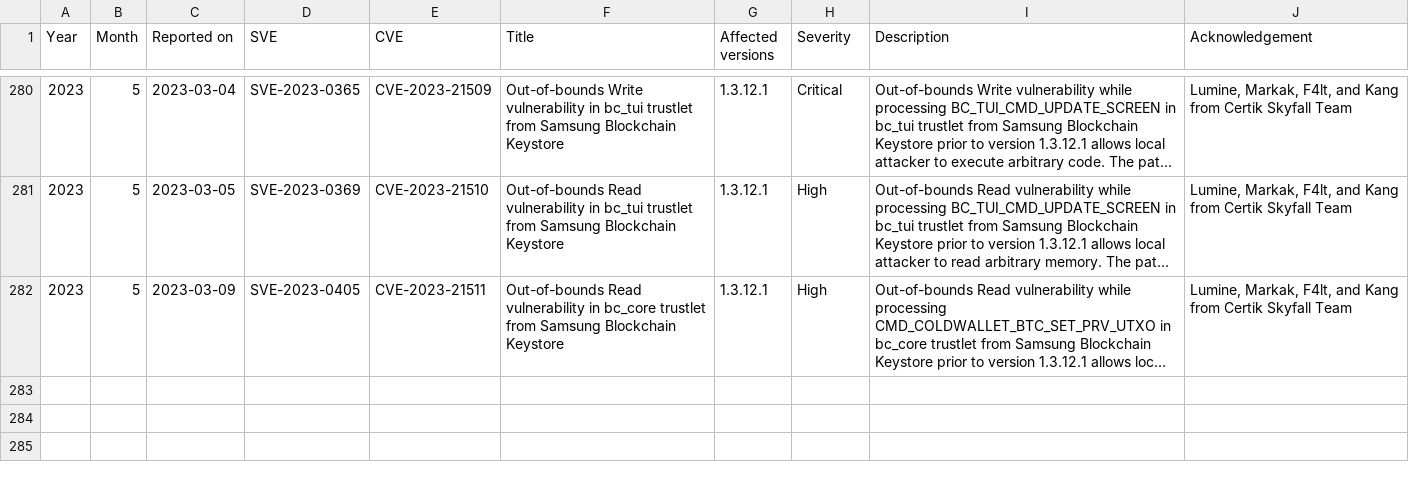
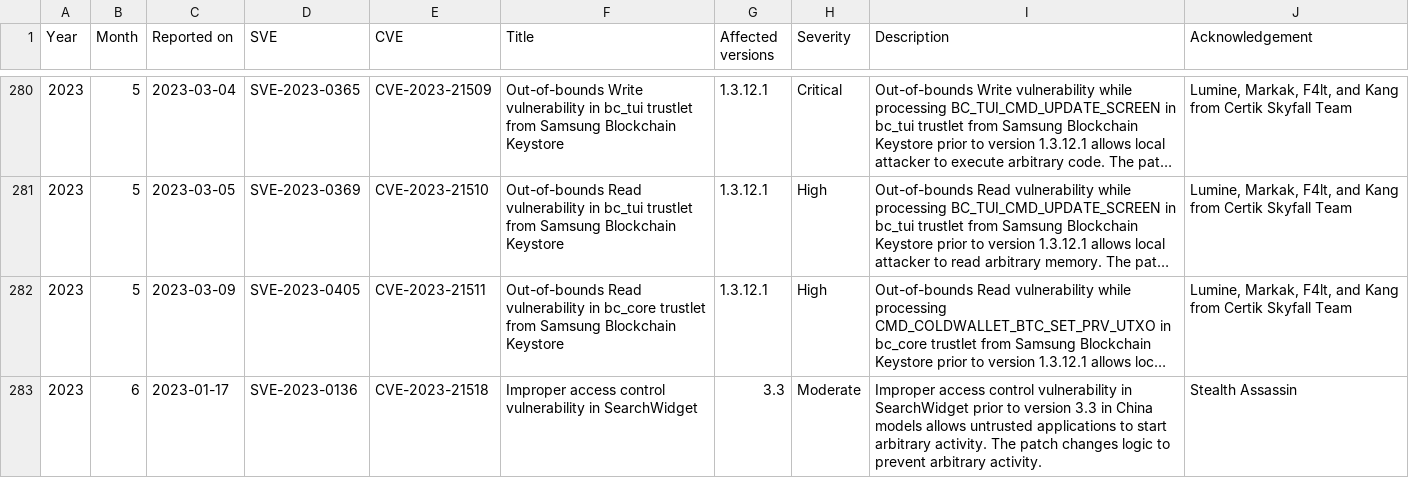
Before and after one commit to NetKingJ/awesome-android-security, a CSV file: Samsung_SVE_DataBase/Samsung_Security_Other_Updates.csv, drawn as a sheet; only a part is shown, gaps mark what is left out; long unchanged cells end in …; the diff names each change by its address in the sheet, - before the commit and + after, or states it on an @@ line.

```diff
--- a/Samsung_SVE_DataBase/Samsung_Security_Other_Updates.csv
+++ b/Samsung_SVE_DataBase/Samsung_Security_Other_Updates.csv
+row 283: 2023 | 6 | 2023-01-17 | SVE-2023-0136 | CVE-2023-21518 | Improper access control vulnerability in SearchWidget | 3.3 | Moderate | Improper access control vulnerability in SearchWidget prior to version 3.3 in China models allows untrusted applications to start arbitrary activity. The patch changes logic to prevent arbitrary activity. | Stealth Assassin
```
Also changed, not shown: Samsung_SVE_DataBase/Samsung_Security_Firmware_Updates.csv.
